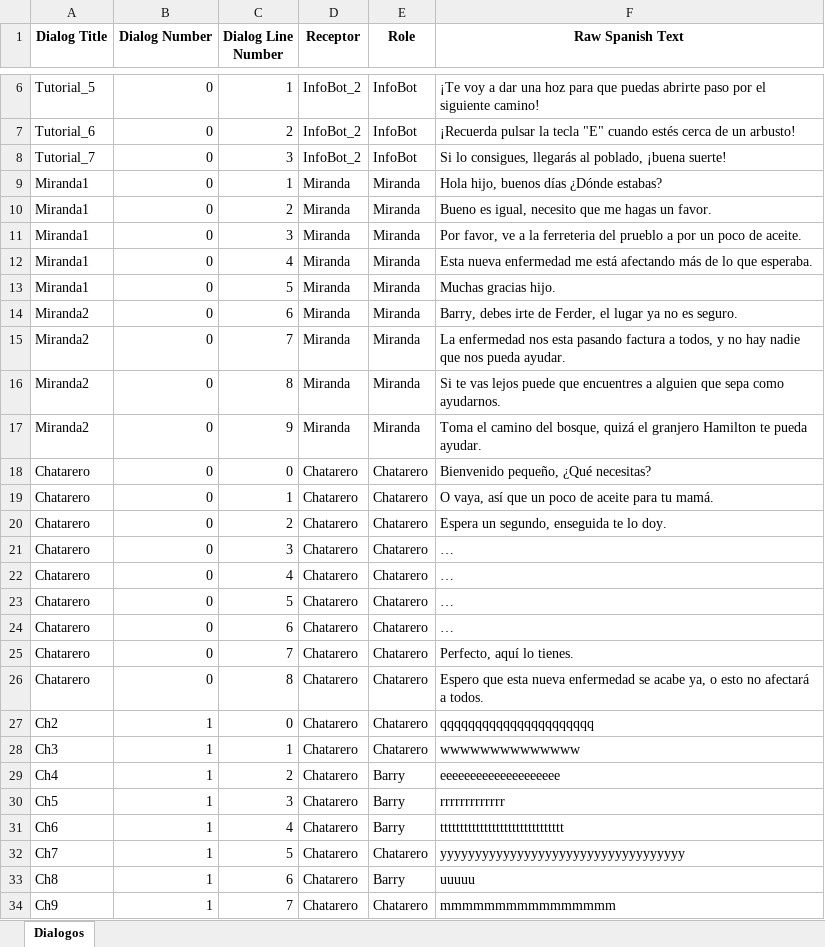
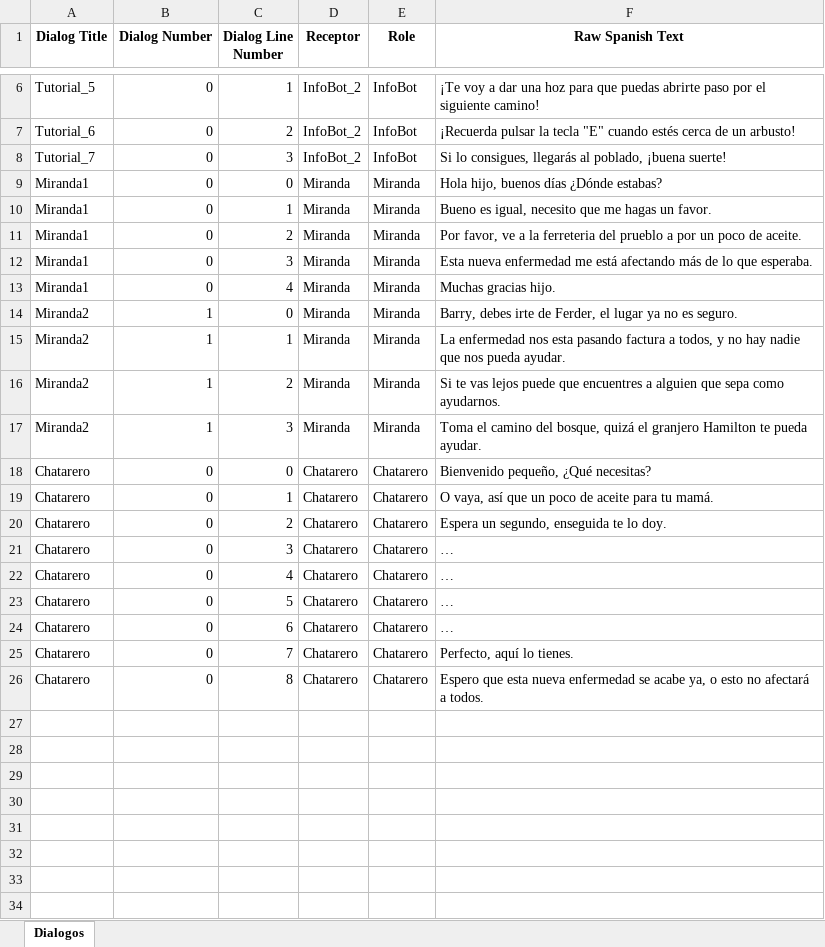
Before and after one commit to BohanJi/FUH, an Excel workbook: Assets/Dialogos.xlsx, sheet Dialogos, drawn as a sheet; only a part is shown, gaps mark what is left out; values as stored, in another font and other column widths than the file's, no borders; the diff names each change by its address in the sheet, - before the commit and + after, or states it on an @@ line.

```diff
--- a/Assets/Dialogos.xlsx (sheet Dialogos)
+++ b/Assets/Dialogos.xlsx (sheet Dialogos)
-C9 (Dialog Line Number): 1
+C9 (Dialog Line Number): 0
-C10 (Dialog Line Number): 2
+C10 (Dialog Line Number): 1
-C11 (Dialog Line Number): 3
+C11 (Dialog Line Number): 2
-C12 (Dialog Line Number): 4
+C12 (Dialog Line Number): 3
-C13 (Dialog Line Number): 5
+C13 (Dialog Line Number): 4
-B14:B17 (Dialog Number): 0
+B14:B17 (Dialog Number): 1
-C14 (Dialog Line Number): 6
+C14 (Dialog Line Number): 0
-C15 (Dialog Line Number): 7
+C15 (Dialog Line Number): 1
-C16 (Dialog Line Number): 8
+C16 (Dialog Line Number): 2
-C17 (Dialog Line Number): 9
+C17 (Dialog Line Number): 3
-row 27: Ch2 | 1 | 0 | Chatarero | Chatarero | qqqqqqqqqqqqqqqqqqqqqq
-row 28: Ch3 | 1 | 1 | Chatarero | Chatarero | wwwwwwwwwwwwww
-row 29: Ch4 | 1 | 2 | Chatarero | Barry | eeeeeeeeeeeeeeeeeeee
-row 30: Ch5 | 1 | 3 | Chatarero | Barry | rrrrrrrrrrrrr
-row 31: Ch6 | 1 | 4 | Chatarero | Barry | ttttttttttttttttttttttttttttttt
-row 32: Ch7 | 1 | 5 | Chatarero | Chatarero | yyyyyyyyyyyyyyyyyyyyyyyyyyyyyyyyyyy
-row 33: Ch8 | 1 | 6 | Chatarero | Barry | uuuuu
-row 34: Ch9 | 1 | 7 | Chatarero | Chatarero | mmmmmmmmmmmmmmmm
```
Also changed, not shown: 6 other files.
